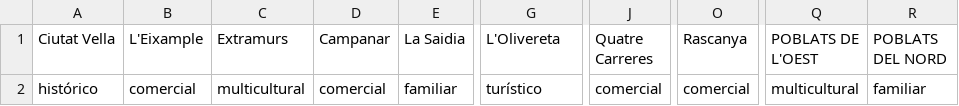
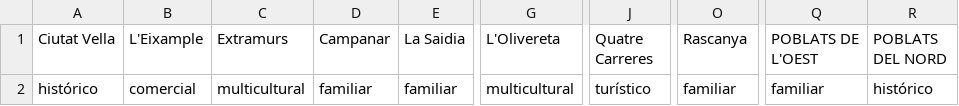
Before and after one commit to esedesam/mcd-nlp-proyecto, a CSV file: data/distritosClasificacionDef.csv, drawn as a sheet; only a part is shown, gaps mark what is left out; the diff names each change by its address in the sheet, - before the commit and + after, or states it on an @@ line.

```diff
--- a/data/distritosClasificacionDef.csv
+++ b/data/distritosClasificacionDef.csv
-D2 (Campanar): comercial
+D2 (Campanar): familiar
-G2 (L'Olivereta): turístico
+G2 (L'Olivereta): multicultural
-J2 (Quatre Carreres): comercial
+J2 (Quatre Carreres): turístico
-O2 (Rascanya): comercial
+O2 (Rascanya): familiar
-Q2 (POBLATS DE L'OEST): multicultural
+Q2 (POBLATS DE L'OEST): familiar
-R2 (POBLATS DEL NORD): familiar
+R2 (POBLATS DEL NORD): histórico
```
Also changed, not shown: tmp/encuesta.csv, 2 other files.
